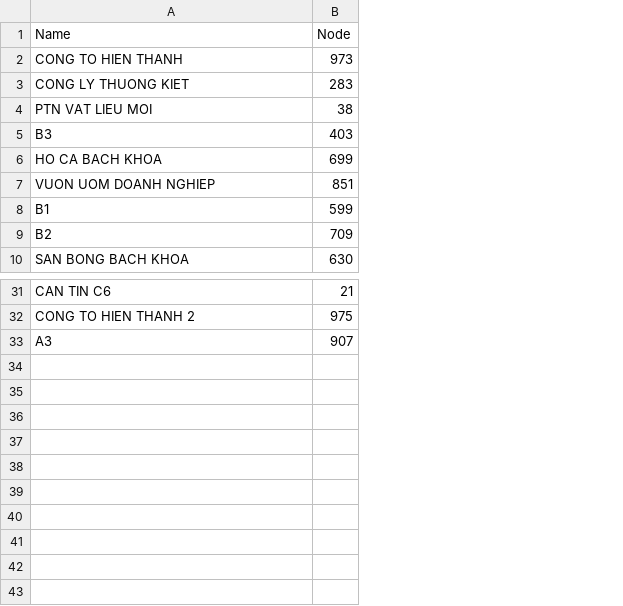
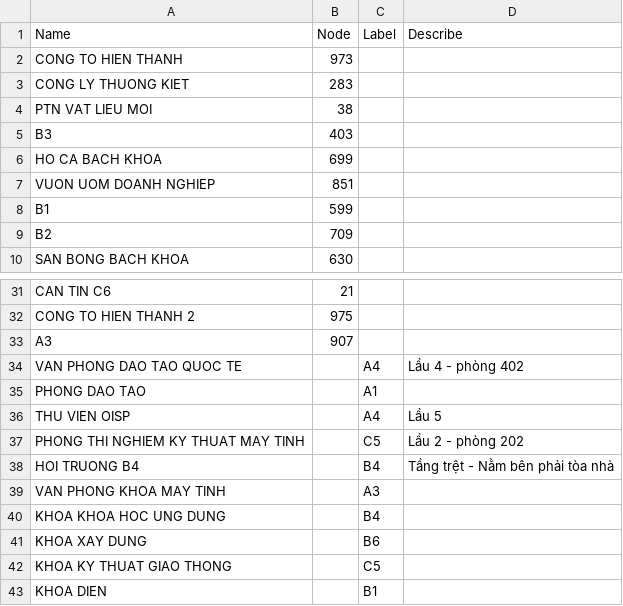
Before and after one commit to khoaphamce/Guider_Khoa, a CSV file: NameAndNodes.csv, drawn as a sheet; only a part is shown, gaps mark what is left out; the diff names each change by its address in the sheet, - before the commit and + after, or states it on an @@ line.

Commit message:
Put all the room in NameAndNodes

```diff
--- a/NameAndNodes.csv
+++ b/NameAndNodes.csv
+column C (Label), empty
+column D (Describe), empty
+row 34: VAN PHONG DAO TAO QUOC TE |  | A4 | Lầu 4 - phòng 402
+row 35: PHONG DAO TAO |  | A1
+row 36: THU VIEN OISP |  | A4 | Lầu 5
+row 37: PHONG THI NGHIEM KY THUAT MAY TINH |  | C5 | Lầu 2 - phòng 202
+row 38: HOI TRUONG B4 |  | B4 | Tầng trệt - Nằm bên phải tòa nhà
+row 39: VAN PHONG KHOA MAY TINH |  | A3
+row 40: KHOA KHOA HOC UNG DUNG |  | B4
+row 41: KHOA XAY DUNG |  | B6
+row 42: KHOA KY THUAT GIAO THONG |  | C5
+row 43: KHOA DIEN |  | B1
```
Also changed, not shown: description.csv, 8 other files.
